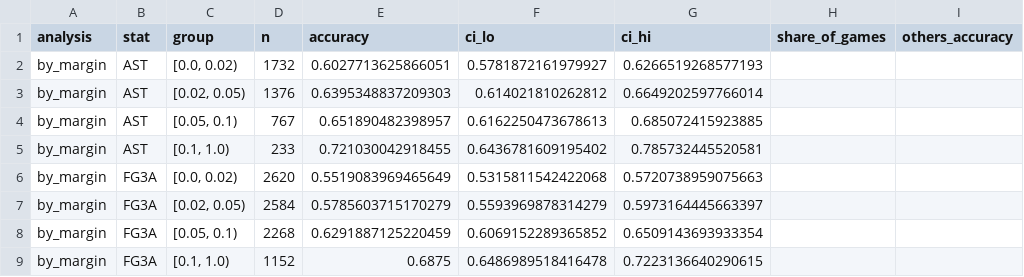
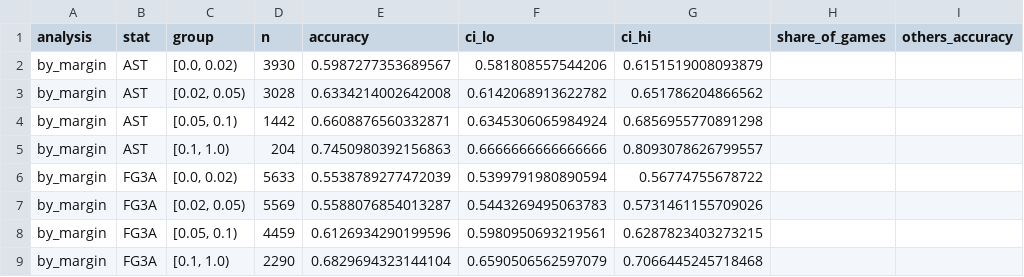
Before and after one commit to rajangrg503/Boxscore-Whisperer, a CSV file: clearest_read_sweep_results.csv, drawn as a sheet; only a part is shown; the diff covers the shown part only.

```diff
--- a/clearest_read_sweep_results.csv
+++ b/clearest_read_sweep_results.csv
@@ -1,9 +1,9 @@
 analysis,stat,group,n,accuracy,ci_lo,ci_hi,share_of_games,others_accuracy
-by_margin,AST,"[0.0, 0.02)",1732,0.6027713625866051,0.5781872161979927,0.6266519268577193,,
-by_margin,AST,"[0.02, 0.05)",1376,0.6395348837209303,0.614021810262812,0.6649202597766014,,
-by_margin,AST,"[0.05, 0.1)",767,0.651890482398957,0.6162250473678613,0.685072415923885,,
-by_margin,AST,"[0.1, 1.0)",233,0.721030042918455,0.6436781609195402,0.785732445520581,,
-by_margin,FG3A,"[0.0, 0.02)",2620,0.5519083969465649,0.5315811542422068,0.5720738959075663,,
-by_margin,FG3A,"[0.02, 0.05)",2584,0.5785603715170279,0.5593969878314279,0.5973164445663397,,
-by_margin,FG3A,"[0.05, 0.1)",2268,0.6291887125220459,0.6069152289365852,0.6509143693933354,,
-by_margin,FG3A,"[0.1, 1.0)",1152,0.6875,0.6486989518416478,0.7223136640290615,,
+by_margin,AST,"[0.0, 0.02)",3930,0.5987277353689567,0.581808557544206,0.6151519008093879,,
+by_margin,AST,"[0.02, 0.05)",3028,0.6334214002642008,0.6142068913622782,0.651786204866562,,
+by_margin,AST,"[0.05, 0.1)",1442,0.6608876560332871,0.6345306065984924,0.6856955770891298,,
+by_margin,AST,"[0.1, 1.0)",204,0.7450980392156863,0.6666666666666666,0.8093078626799557,,
+by_margin,FG3A,"[0.0, 0.02)",5633,0.5538789277472039,0.5399791980890594,0.56774755678722,,
+by_margin,FG3A,"[0.02, 0.05)",5569,0.5588076854013287,0.5443269495063783,0.5731461155709026,,
+by_margin,FG3A,"[0.05, 0.1)",4459,0.6126934290199596,0.5980950693219561,0.6287823403273215,,
+by_margin,FG3A,"[0.1, 1.0)",2290,0.6829694323144104,0.6590506562597079,0.7066445245718468,,
```
Also changed, not shown: 98 edited cells elsewhere in this file, calibration_sweep_results.csv, lean_model_sweep_results.csv, 14 other files.
